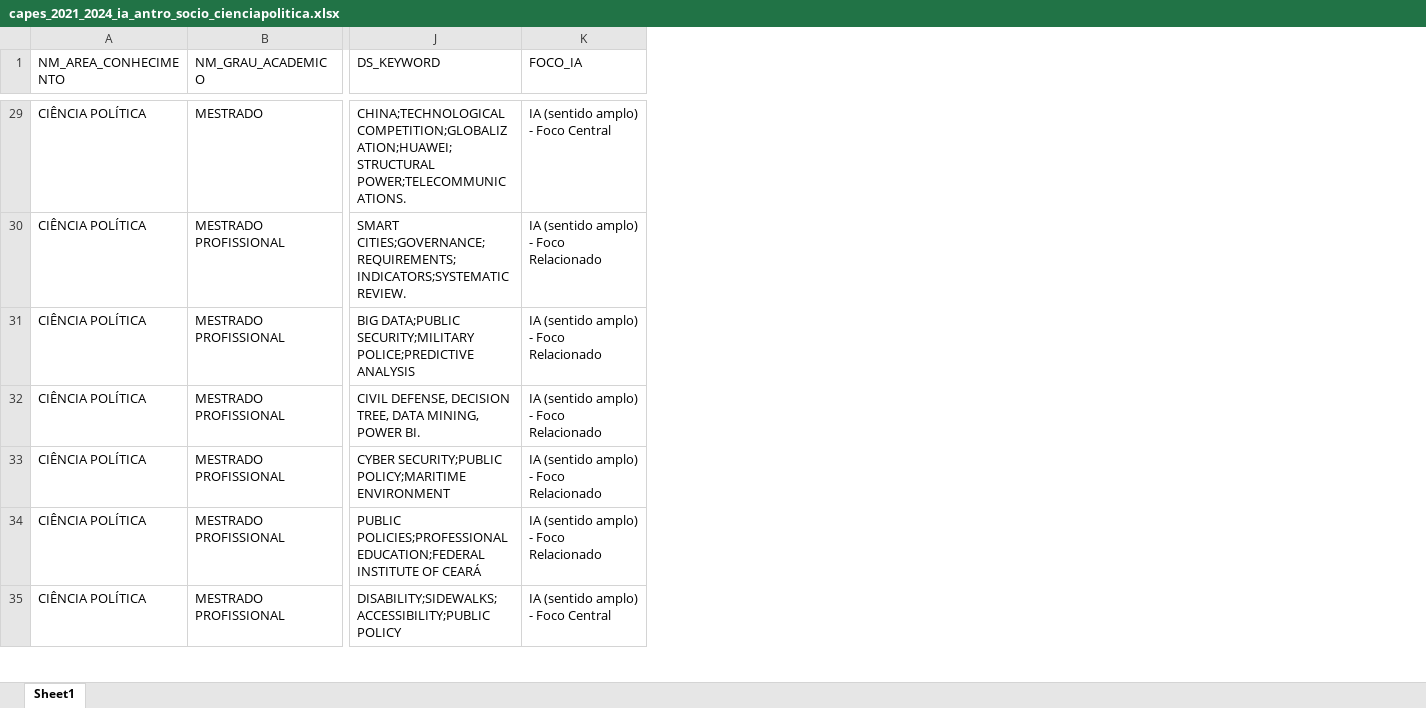
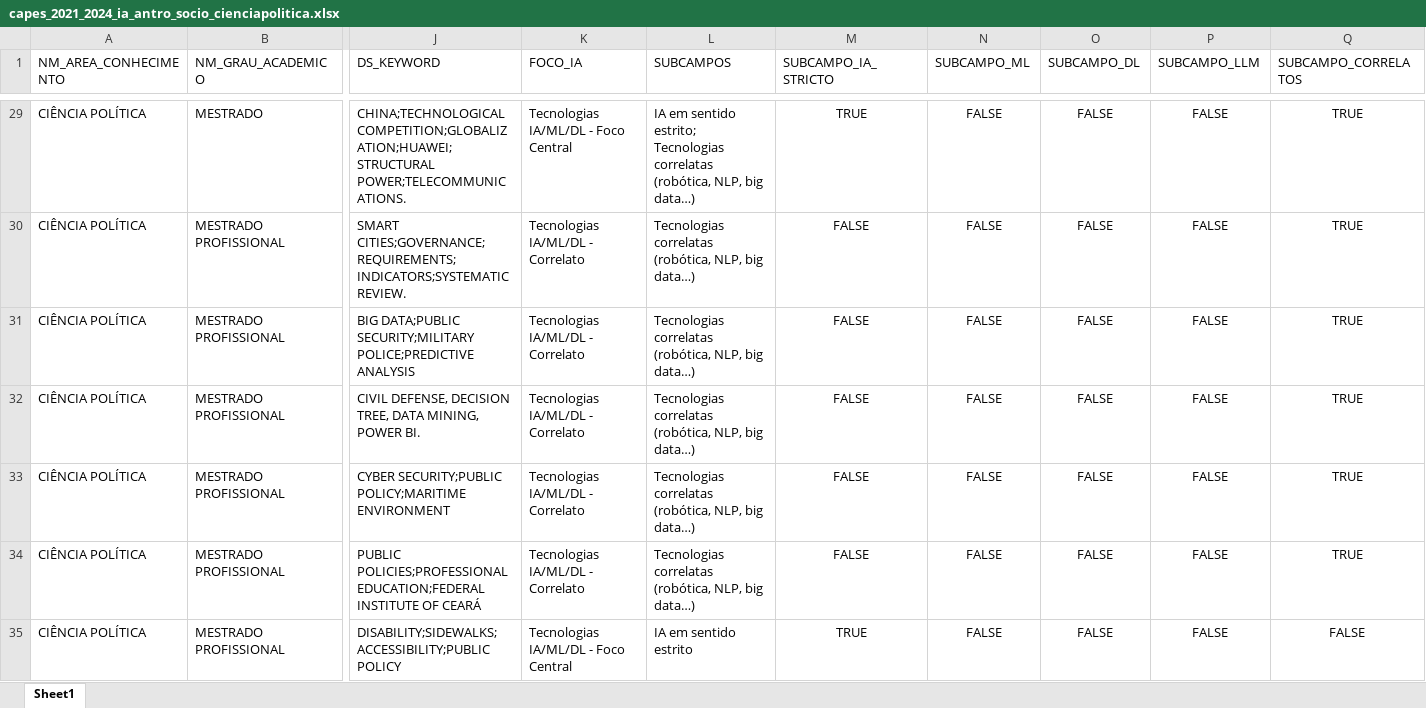
Before and after one commit to julianehelanski/bibliometria-ia-humanas, an Excel workbook: dados_capes/capes_2021_2024_ia_antro_socio_cienciapolitica.xlsx, sheet Sheet1, drawn as a sheet; only a part is shown, gaps mark what is left out; values as stored, in another font and other column widths than the file's, no borders; the diff covers the shown part only; the diff names each change by its address in the sheet, - before the commit and + after, or states it on an @@ line.

```diff
--- a/dados_capes/capes_2021_2024_ia_antro_socio_cienciapolitica.xlsx (sheet Sheet1)
+++ b/dados_capes/capes_2021_2024_ia_antro_socio_cienciapolitica.xlsx (sheet Sheet1)
+column L (SUBCAMPOS), rows 29-35: IA em sentido estrito; Tecnologias correlatas (robótica, NLP, big data…) | Tecnologias correlatas (robótica, NLP, big data…) | Tecnologias correlatas (robótica, NLP, big data…) | Tecnologias correlatas (robótica, NLP, big data…) | Tecnologias correlatas (robótica, NLP, big data…) | Tecnologias correlatas (robótica, NLP, big data…) | IA em sentido estrito
+column M (SUBCAMPO_IA_STRICTO), rows 29-35: TRUE | FALSE | FALSE | FALSE | FALSE | FALSE | TRUE
+column N (SUBCAMPO_ML), rows 29-35: all FALSE
+column O (SUBCAMPO_DL), rows 29-35: all FALSE
+column P (SUBCAMPO_LLM), rows 29-35: all FALSE
+column Q (SUBCAMPO_CORRELATOS), rows 29-35: TRUE | TRUE | TRUE | TRUE | TRUE | TRUE | FALSE
-K29 (FOCO_IA): IA (sentido amplo) - Foco Central
+K29 (FOCO_IA): Tecnologias IA/ML/DL - Foco Central
-K30:K34 (FOCO_IA): IA (sentido amplo) - Foco Relacionado
+K30:K34 (FOCO_IA): Tecnologias IA/ML/DL - Correlato
-K35 (FOCO_IA): IA (sentido amplo) - Foco Central
+K35 (FOCO_IA): Tecnologias IA/ML/DL - Foco Central
```
Also changed, not shown: 64 edited cells elsewhere in this sheet, dados_capes/capes_2021_2024_ia_humanas_completo.xlsx, 18 other files.
